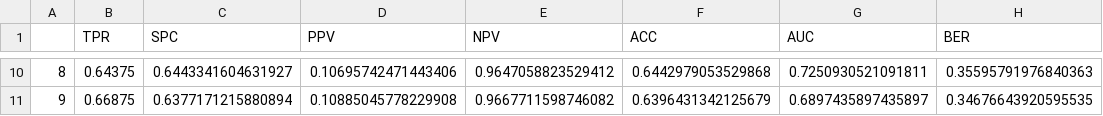
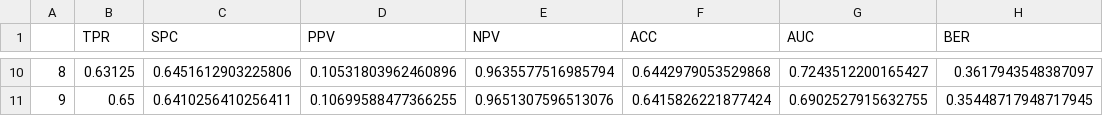
Before and after one commit to yuanjingjy/Oliguria, a CSV file: FeatureSelection/BER_LR_ks.csv, drawn as a sheet; only a part is shown, gaps mark what is left out; the diff covers the shown part only.

```diff
--- a/FeatureSelection/BER_LR_ks.csv
+++ b/FeatureSelection/BER_LR_ks.csv
@@ -10,2 +10,2 @@
-8,0.64375,0.6443341604631927,0.10695742471443406,0.9647058823529412,0.6442979053529868,0.7250930521091811,0.35595791976840363
-9,0.66875,0.6377171215880894,0.10885045778229908,0.9667711598746082,0.6396431342125679,0.6897435897435897,0.34676643920595535
+8,0.63125,0.6451612903225806,0.10531803962460896,0.9635577516985794,0.6442979053529868,0.7243512200165427,0.3617943548387097
+9,0.65,0.6410256410256411,0.10699588477366255,0.9651307596513076,0.6415826221877424,0.6902527915632755,0.35448717948717945
```
Also changed, not shown: 54 edited cells elsewhere in this file, 1 other file.
